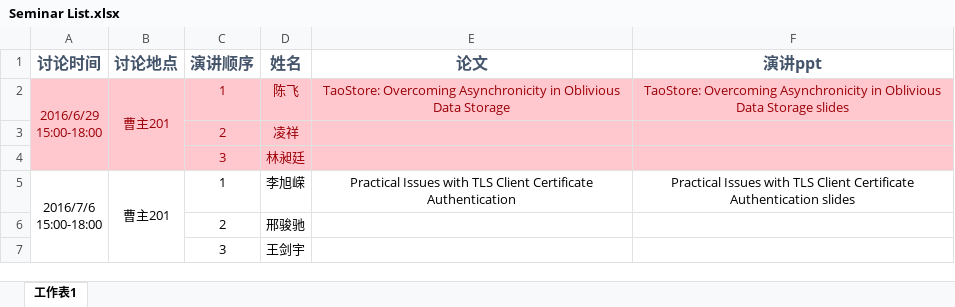
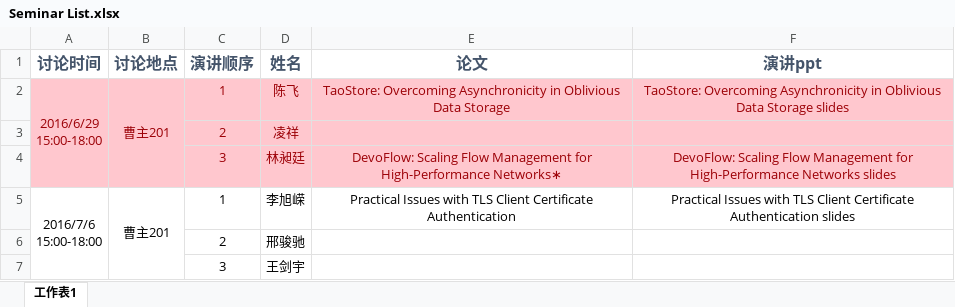
Before and after one commit to Shouling/SANDP, an Excel workbook: Seminar List.xlsx, sheet 工作表1, drawn as a sheet; values as stored, in another font and other column widths than the file's, no borders; the diff names each change by its address in the sheet, - before the commit and + after, or states it on an @@ line.

Commit message:
6.27.21.00

```diff
--- a/Seminar List.xlsx (sheet 工作表1)
+++ b/Seminar List.xlsx (sheet 工作表1)
-E4 (论文): (empty)
+E4 (论文): DevoFlow: Scaling Flow Management for High-Performance Networks∗
-F4 (演讲ppt): (empty)
+F4 (演讲ppt): DevoFlow: Scaling Flow Management for High-Performance Networks slides
```
